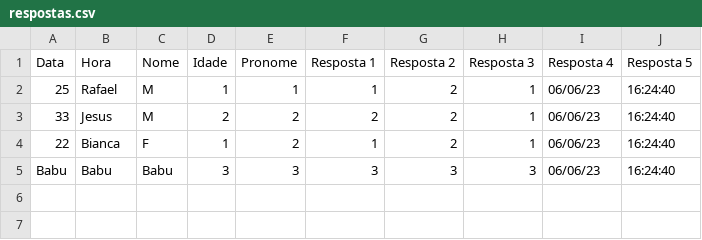
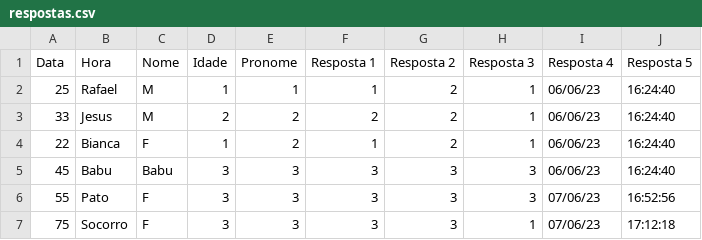
Before and after one commit to Aron151281/squad5_projeto_mod2, a CSV file: respostas.csv, drawn as a sheet.

```diff
--- a/respostas.csv
+++ b/respostas.csv
@@ -4,2 +4,4 @@ Data,Hora,Nome,Idade,Pronome,Resposta 1,Resposta 2,Resposta 3,Resposta 4,Respost
 22,Bianca,F,1,2,1,2,1,06/06/23,16:24:40
-Babu,Babu,Babu,3,3,3,3,3,06/06/23,16:24:40
+45,Babu,Babu,3,3,3,3,3,06/06/23,16:24:40
+55,Pato,F,3,3,3,3,3,07/06/23,16:52:56
+75,Socorro,F,3,3,3,3,1,07/06/23,17:12:18
```
Also changed, not shown: 1 other file.
